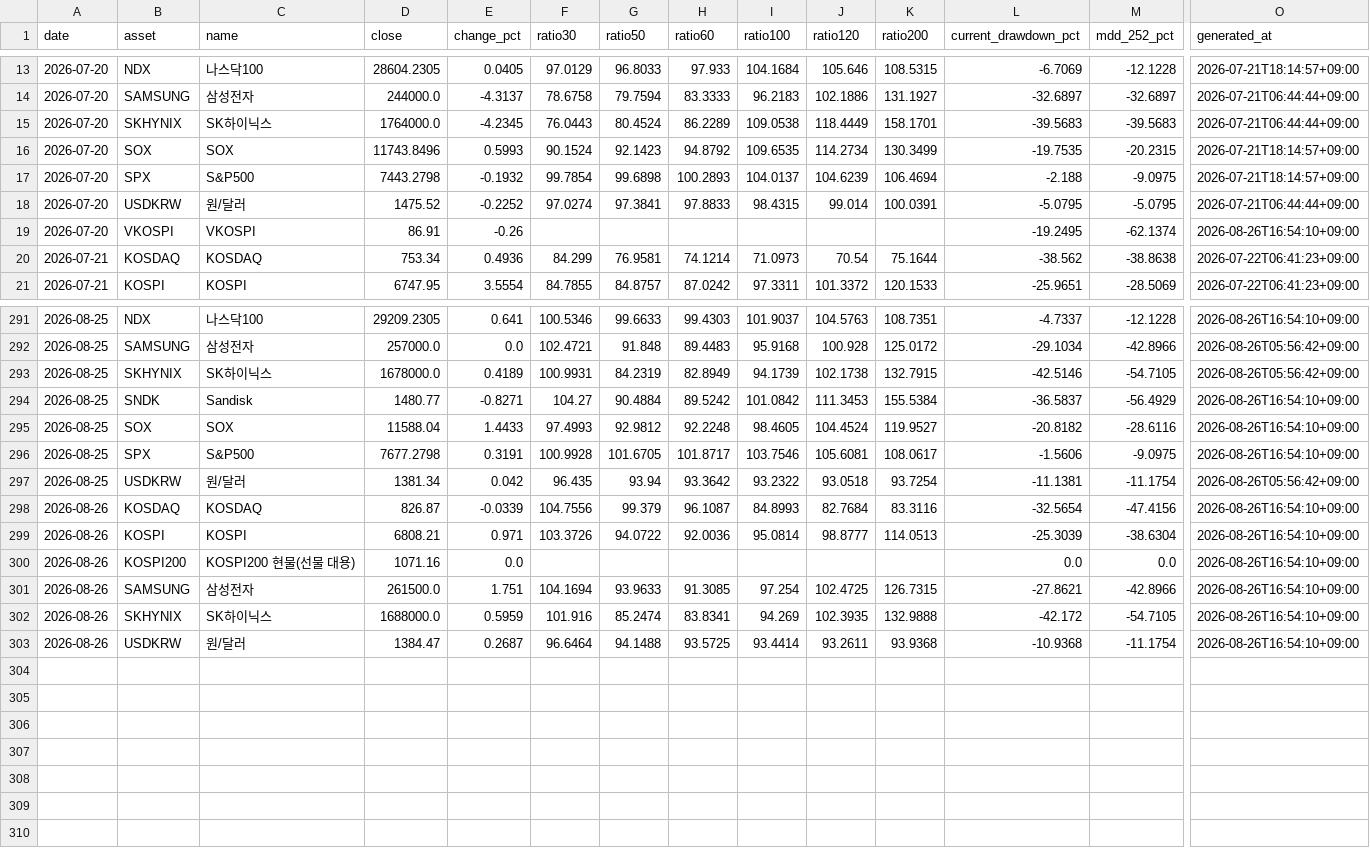
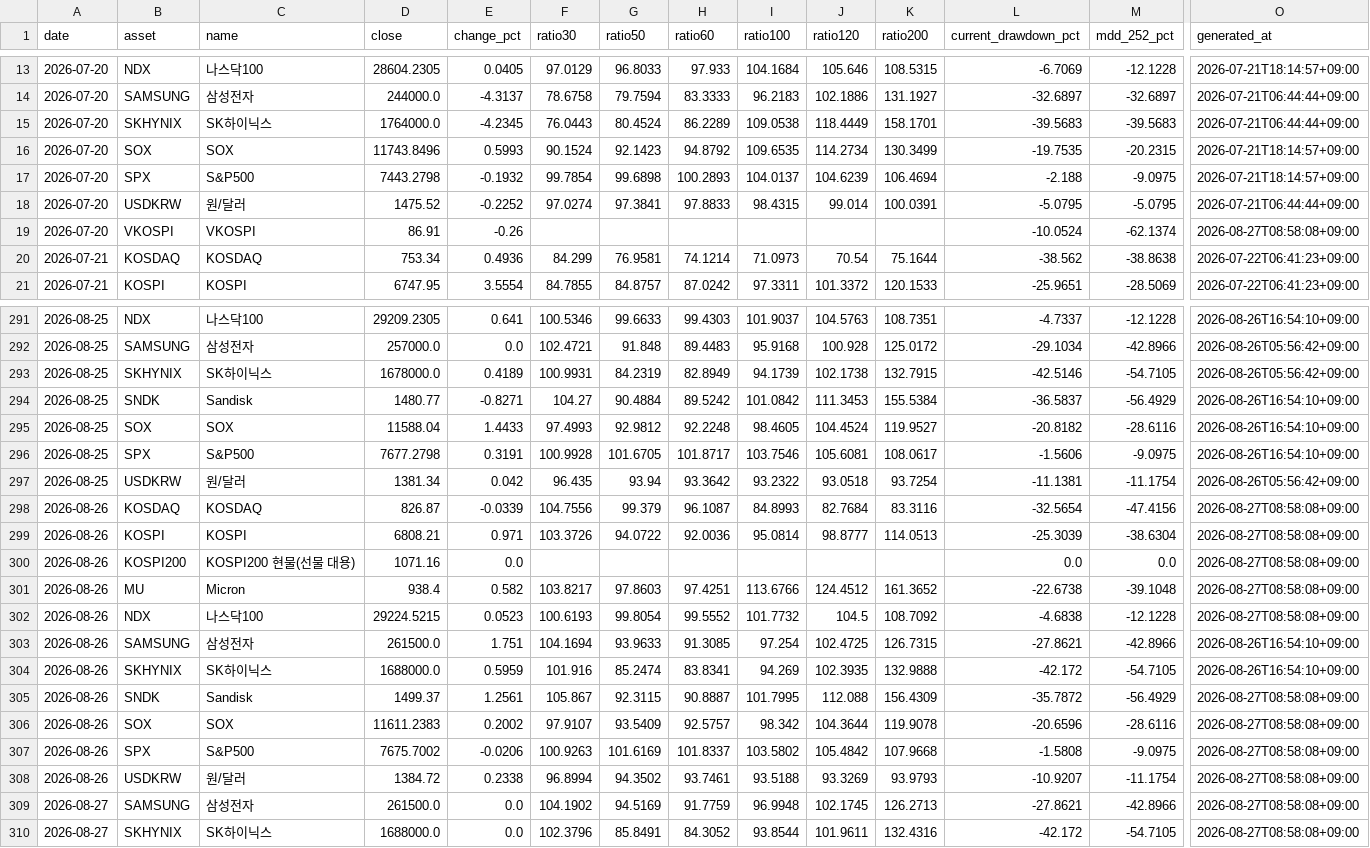
Before and after one commit to JungMin-4287/global-macro-korea-regime-dashboard, a CSV file: docs/data/daily_archive.csv, drawn as a sheet; only a part is shown, gaps mark what is left out; addresses are those after the commit; rows hold the shown columns only; the diff names each change by its address in the sheet, - before the commit and + after, or states it on an @@ line.

```diff
--- a/docs/data/daily_archive.csv
+++ b/docs/data/daily_archive.csv
-L19 (current_drawdown_pct): -19.2495
+L19 (current_drawdown_pct): -10.0524
-O19 (generated_at): 2026-08-26T16:54:10+09:00
+O19 (generated_at): 2026-08-27T08:58:08+09:00
-O298:O300 (generated_at): 2026-08-26T16:54:10+09:00
+O298:O300 (generated_at): 2026-08-27T08:58:08+09:00
+row 301: 2026-08-26 | MU | Micron | 938.4 | 0.582 | 103.8217 | 97.8603 | 97.4251 | 113.6766 | 124.4512 | 161.3652 | -22.6738 | -39.1048 | 2026-08-27T08:58:08+09:00
+row 302: 2026-08-26 | NDX | 나스닥100 | 29224.5215 | 0.0523 | 100.6193 | 99.8054 | 99.5552 | 101.7732 | 104.5 | 108.7092 | -4.6838 | -12.1228 | 2026-08-27T08:58:08+09:00
+row 305: 2026-08-26 | SNDK | Sandisk | 1499.37 | 1.2561 | 105.867 | 92.3115 | 90.8887 | 101.7995 | 112.088 | 156.4309 | -35.7872 | -56.4929 | 2026-08-27T08:58:08+09:00
+row 306: 2026-08-26 | SOX | SOX | 11611.2383 | 0.2002 | 97.9107 | 93.5409 | 92.5757 | 98.342 | 104.3644 | 119.9078 | -20.6596 | -28.6116 | 2026-08-27T08:58:08+09:00
+row 307: 2026-08-26 | SPX | S&P500 | 7675.7002 | -0.0206 | 100.9263 | 101.6169 | 101.8337 | 103.5802 | 105.4842 | 107.9668 | -1.5808 | -9.0975 | 2026-08-27T08:58:08+09:00
-D308 (close): 1384.47
+D308 (close): 1384.72
-E308 (change_pct): 0.2687
+E308 (change_pct): 0.2338
-F308 (ratio30): 96.6464
+F308 (ratio30): 96.8994
-G308 (ratio50): 94.1488
+G308 (ratio50): 94.3502
-H308 (ratio60): 93.5725
+H308 (ratio60): 93.7461
-I308 (ratio100): 93.4414
+I308 (ratio100): 93.5188
-J308 (ratio120): 93.2611
+J308 (ratio120): 93.3269
-K308 (ratio200): 93.9368
+K308 (ratio200): 93.9793
-L308 (current_drawdown_pct): -10.9368
+L308 (current_drawdown_pct): -10.9207
-O308 (generated_at): 2026-08-26T16:54:10+09:00
+O308 (generated_at): 2026-08-27T08:58:08+09:00
+row 309: 2026-08-27 | SAMSUNG | 삼성전자 | 261500.0 | 0.0 | 104.1902 | 94.5169 | 91.7759 | 96.9948 | 102.1745 | 126.2713 | -27.8621 | -42.8966 | 2026-08-27T08:58:08+09:00
+row 310: 2026-08-27 | SKHYNIX | SK하이닉스 | 1688000.0 | 0.0 | 102.3796 | 85.8491 | 84.3052 | 93.8544 | 101.9611 | 132.4316 | -42.172 | -54.7105 | 2026-08-27T08:58:08+09:00
```
Also changed, not shown: docs/data/correction_flow_map.csv, docs/data/foreign_net_buy_history.csv, 5 other files.
